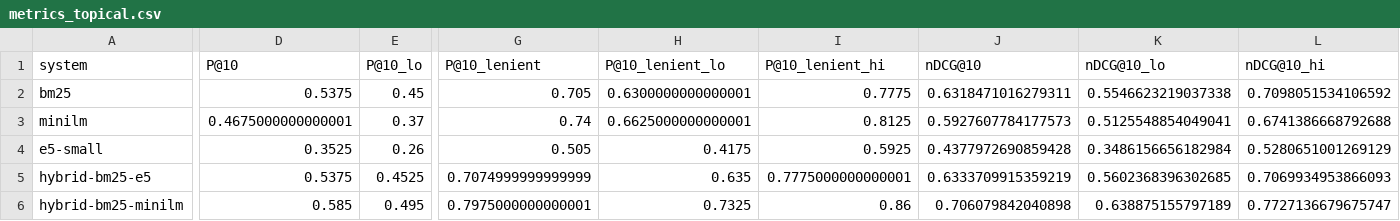
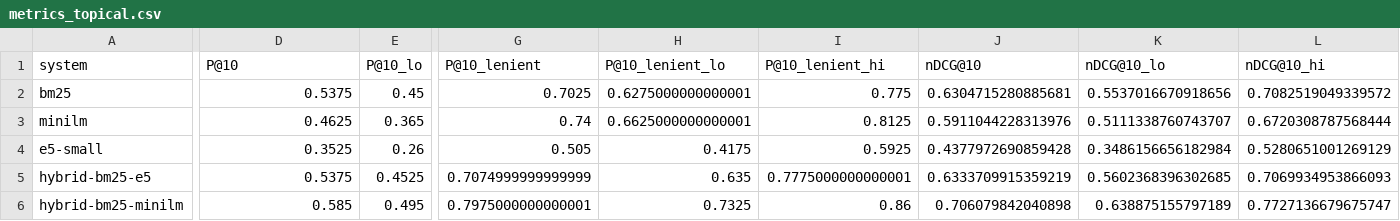
Before and after one commit to Jacob19999/cis634, a CSV file: results/milestone/metrics_topical.csv, drawn as a sheet; only a part is shown, gaps mark what is left out; the diff covers the shown part only; the diff names each change by its address in the sheet, - before the commit and + after, or states it on an @@ line.

```diff
--- a/results/milestone/metrics_topical.csv
+++ b/results/milestone/metrics_topical.csv
-G2 (P@10_lenient): 0.705
+G2 (P@10_lenient): 0.7025
-H2 (P@10_lenient_lo): 0.6300000000000001
+H2 (P@10_lenient_lo): 0.6275000000000001
-I2 (P@10_lenient_hi): 0.7775
+I2 (P@10_lenient_hi): 0.775
-J2 (nDCG@10): 0.6318471016279311
+J2 (nDCG@10): 0.6304715280885681
-K2 (nDCG@10_lo): 0.5546623219037338
+K2 (nDCG@10_lo): 0.5537016670918656
-L2 (nDCG@10_hi): 0.7098051534106592
+L2 (nDCG@10_hi): 0.7082519049339572
-D3 (P@10): 0.4675000000000001
+D3 (P@10): 0.4625
-E3 (P@10_lo): 0.37
+E3 (P@10_lo): 0.365
-J3 (nDCG@10): 0.5927607784177573
+J3 (nDCG@10): 0.5911044228313976
-K3 (nDCG@10_lo): 0.5125548854049041
+K3 (nDCG@10_lo): 0.5111338760743707
-L3 (nDCG@10_hi): 0.6741386668792688
+L3 (nDCG@10_hi): 0.6720308787568444
```
Also changed, not shown: 1 edited cell elsewhere in this file, reports/milestone/figures/topical_by_facet.csv, results/extended/metrics_topical.csv, 13 other files.
